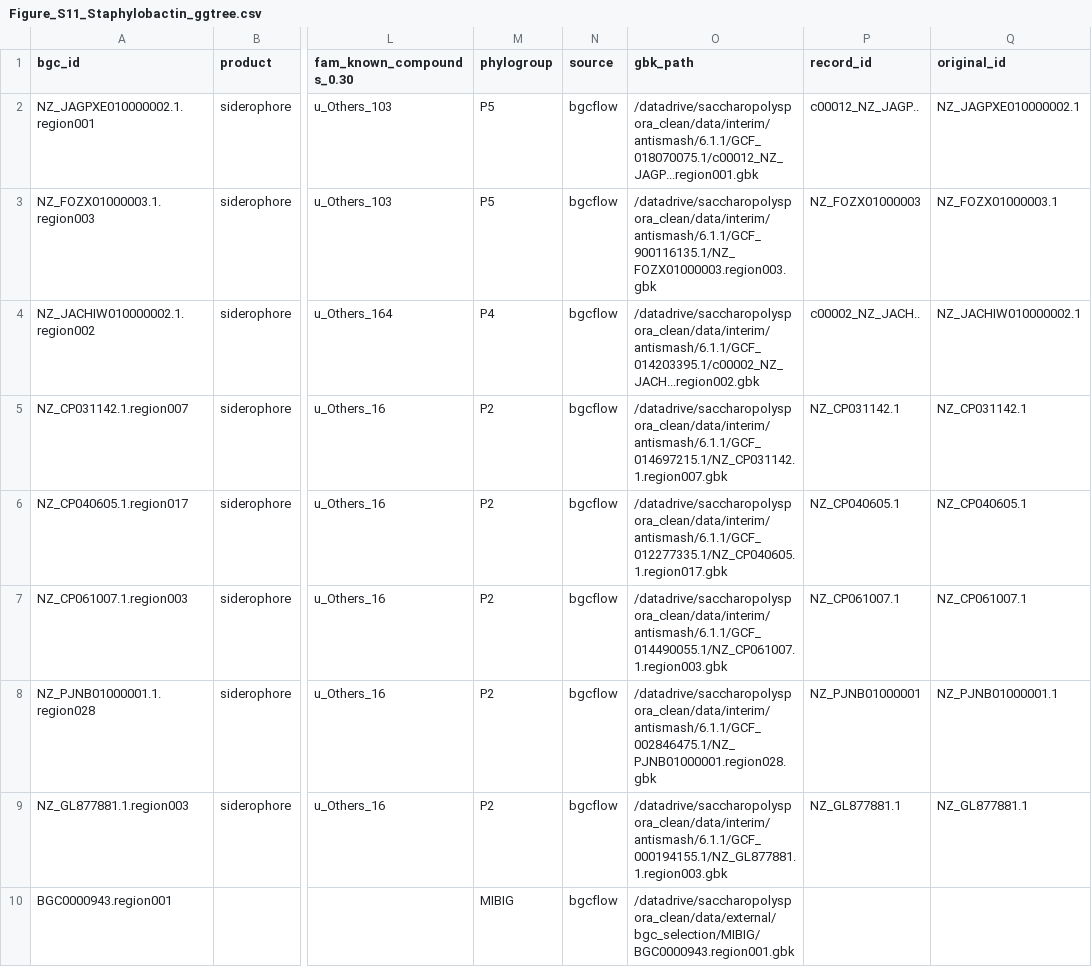
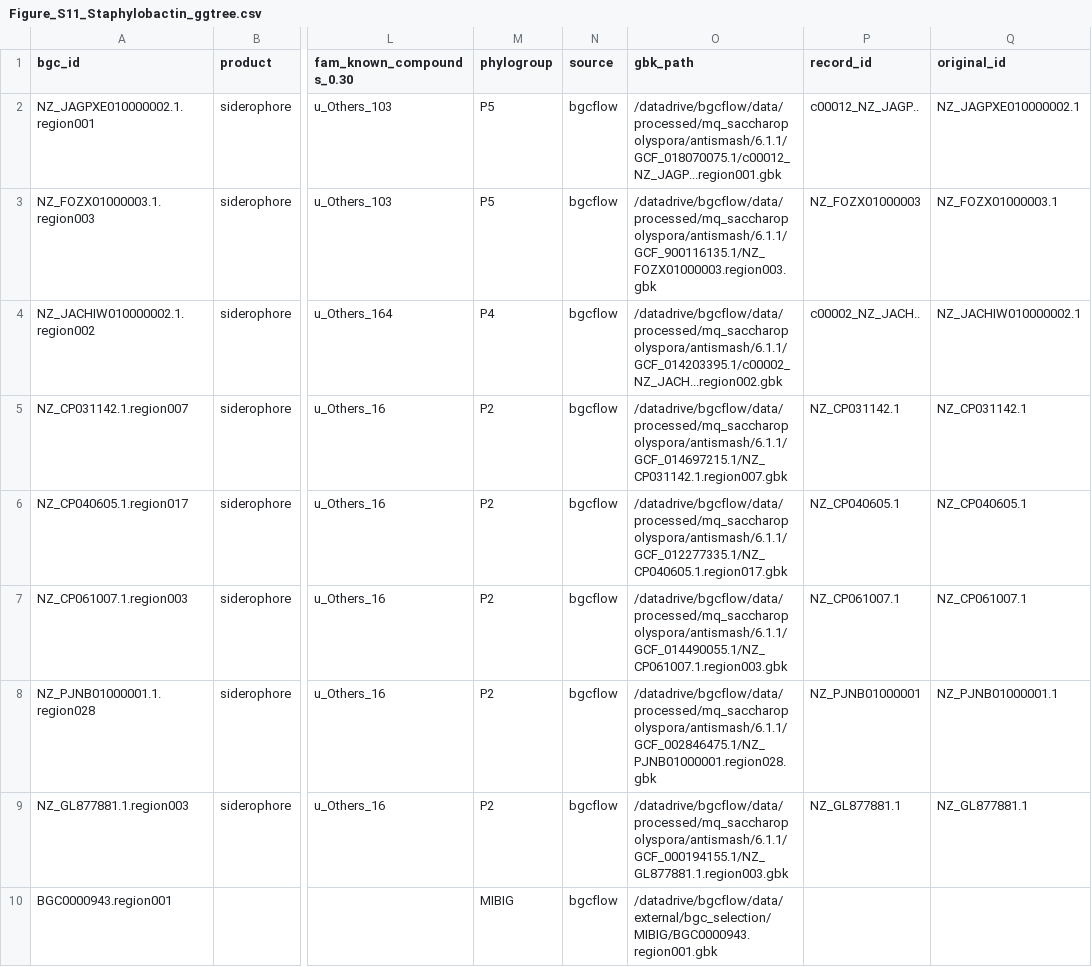
Before and after one commit to matinnuhamunada/saccharopolyspora_manuscript, a CSV file: assets/tables/Figure_S11_Staphylobactin_ggtree.csv, drawn as a sheet; only a part is shown, gaps mark what is left out; the diff names each change by its address in the sheet, - before the commit and + after, or states it on an @@ line.

```diff
--- a/assets/tables/Figure_S11_Staphylobactin_ggtree.csv
+++ b/assets/tables/Figure_S11_Staphylobactin_ggtree.csv
-O2 (gbk_path): /datadrive/saccharopolyspora_clean/data/interim/antismash/6.1.1/GCF_018070075.1/c00012_NZ_JAGP...region001.gbk
+O2 (gbk_path): /datadrive/bgcflow/data/processed/mq_saccharopolyspora/antismash/6.1.1/GCF_018070075.1/c00012_NZ_JAGP...region001.gbk
-O3 (gbk_path): /datadrive/saccharopolyspora_clean/data/interim/antismash/6.1.1/GCF_900116135.1/NZ_FOZX01000003.region003.gbk
+O3 (gbk_path): /datadrive/bgcflow/data/processed/mq_saccharopolyspora/antismash/6.1.1/GCF_900116135.1/NZ_FOZX01000003.region003.gbk
-O4 (gbk_path): /datadrive/saccharopolyspora_clean/data/interim/antismash/6.1.1/GCF_014203395.1/c00002_NZ_JACH...region002.gbk
+O4 (gbk_path): /datadrive/bgcflow/data/processed/mq_saccharopolyspora/antismash/6.1.1/GCF_014203395.1/c00002_NZ_JACH...region002.gbk
-O5 (gbk_path): /datadrive/saccharopolyspora_clean/data/interim/antismash/6.1.1/GCF_014697215.1/NZ_CP031142.1.region007.gbk
+O5 (gbk_path): /datadrive/bgcflow/data/processed/mq_saccharopolyspora/antismash/6.1.1/GCF_014697215.1/NZ_CP031142.1.region007.gbk
-O6 (gbk_path): /datadrive/saccharopolyspora_clean/data/interim/antismash/6.1.1/GCF_012277335.1/NZ_CP040605.1.region017.gbk
+O6 (gbk_path): /datadrive/bgcflow/data/processed/mq_saccharopolyspora/antismash/6.1.1/GCF_012277335.1/NZ_CP040605.1.region017.gbk
-O7 (gbk_path): /datadrive/saccharopolyspora_clean/data/interim/antismash/6.1.1/GCF_014490055.1/NZ_CP061007.1.region003.gbk
+O7 (gbk_path): /datadrive/bgcflow/data/processed/mq_saccharopolyspora/antismash/6.1.1/GCF_014490055.1/NZ_CP061007.1.region003.gbk
-O8 (gbk_path): /datadrive/saccharopolyspora_clean/data/interim/antismash/6.1.1/GCF_002846475.1/NZ_PJNB01000001.region028.gbk
+O8 (gbk_path): /datadrive/bgcflow/data/processed/mq_saccharopolyspora/antismash/6.1.1/GCF_002846475.1/NZ_PJNB01000001.region028.gbk
-O9 (gbk_path): /datadrive/saccharopolyspora_clean/data/interim/antismash/6.1.1/GCF_000194155.1/NZ_GL877881.1.region003.gbk
+O9 (gbk_path): /datadrive/bgcflow/data/processed/mq_saccharopolyspora/antismash/6.1.1/GCF_000194155.1/NZ_GL877881.1.region003.gbk
-O10 (gbk_path): /datadrive/saccharopolyspora_clean/data/external/bgc_selection/MIBIG/BGC0000943.region001.gbk
+O10 (gbk_path): /datadrive/bgcflow/data/external/bgc_selection/MIBIG/BGC0000943.region001.gbk
```
Also changed, not shown: assets/tables/Figure_S11_Staphylobactin_gggenomes_feat.csv, assets/tables/Figure_S11_Staphylobactin_mmseqs_cog.csv, 18 other files.
